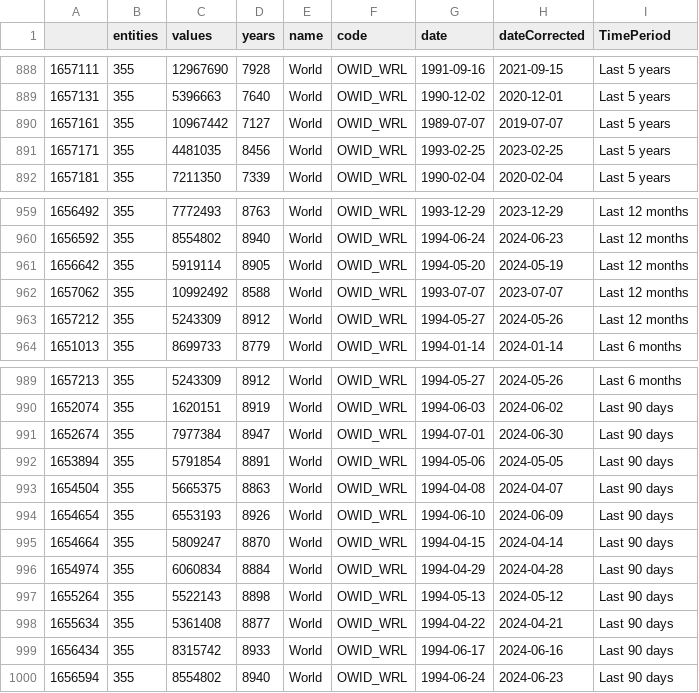
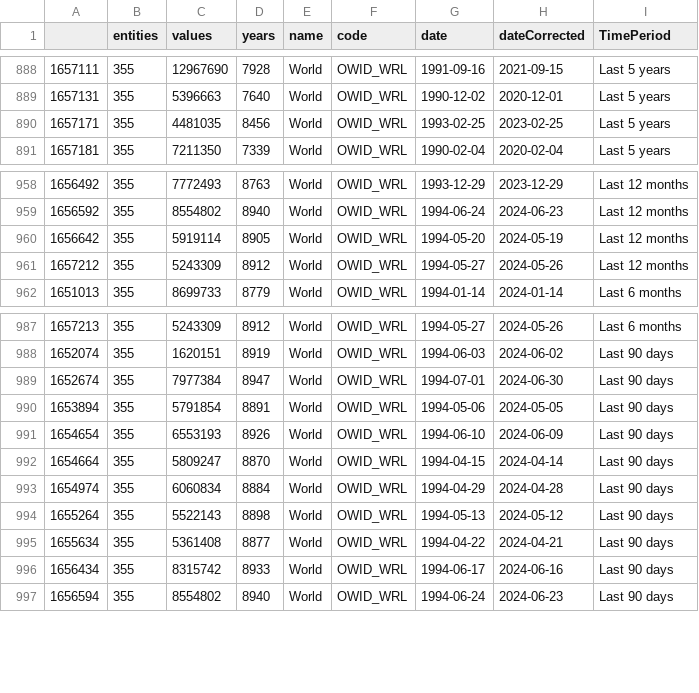
Before and after one commit to vfillis/automated-polling, a CSV file: data/forest_fires_world.csv, drawn as a sheet; only a part is shown, gaps mark what is left out.

```diff
--- a/data/forest_fires_world.csv
+++ b/data/forest_fires_world.csv
@@ -889,3 +889,2 @@
 "1657131",355,5396663,7640,"World","OWID_WRL",1990-12-02,2020-12-01,"Last 5 years"
-"1657161",355,10967442,7127,"World","OWID_WRL",1989-07-07,2019-07-07,"Last 5 years"
 "1657171",355,4481035,8456,"World","OWID_WRL",1993-02-25,2023-02-25,"Last 5 years"
@@ -961,3 +960,2 @@
 "1656642",355,5919114,8905,"World","OWID_WRL",1994-05-20,2024-05-19,"Last 12 months"
-"1657062",355,10992492,8588,"World","OWID_WRL",1993-07-07,2023-07-07,"Last 12 months"
 "1657212",355,5243309,8912,"World","OWID_WRL",1994-05-27,2024-05-26,"Last 12 months"
@@ -992,3 +990,2 @@
 "1653894",355,5791854,8891,"World","OWID_WRL",1994-05-06,2024-05-05,"Last 90 days"
-"1654504",355,5665375,8863,"World","OWID_WRL",1994-04-08,2024-04-07,"Last 90 days"
 "1654654",355,6553193,8926,"World","OWID_WRL",1994-06-10,2024-06-09,"Last 90 days"
```
Also changed, not shown: data/last3Y_polling.csv.
